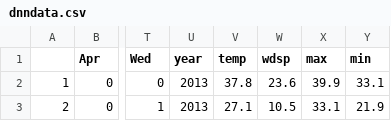
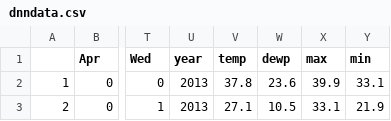
Before and after one commit to 20023158uhi/20023158_DataAnalytics, a CSV file: dnndata.csv, drawn as a sheet; only a part is shown, gaps mark what is left out; the diff names each change by its address in the sheet, - before the commit and + after, or states it on an @@ line.

Commit message:
Add files via upload
dnn updated

```diff
--- a/dnndata.csv
+++ b/dnndata.csv
-W1: wdsp
+W1: dewp
```
